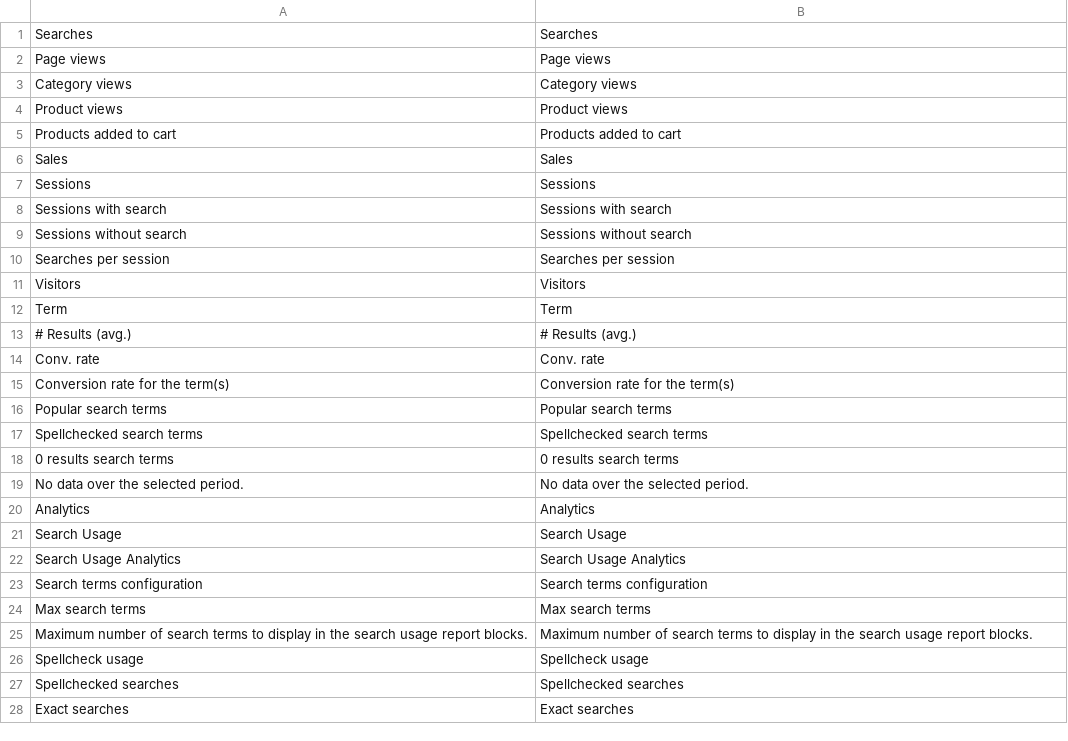
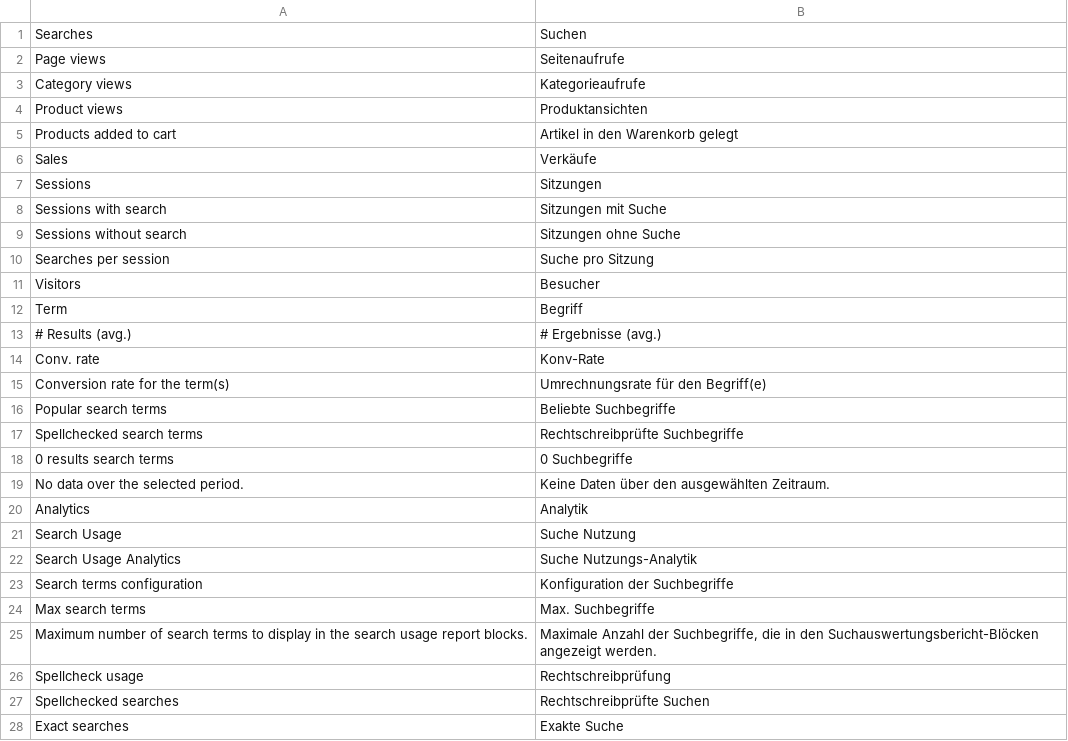
Before and after one commit to Smile-SA/elasticsuite, a CSV file: src/module-elasticsuite-analytics/i18n/de_DE.csv, drawn as a sheet; only a part is shown; the diff covers the shown part only.

Commit message:
New translations en_us.csv (German)

```diff
--- a/src/module-elasticsuite-analytics/i18n/de_DE.csv
+++ b/src/module-elasticsuite-analytics/i18n/de_DE.csv
@@ -1,28 +1,28 @@
-"Searches","Searches"
-"Page views","Page views"
-"Category views","Category views"
-"Product views","Product views"
-"Products added to cart","Products added to cart"
-"Sales","Sales"
-"Sessions","Sessions"
-"Sessions with search","Sessions with search"
-"Sessions without search","Sessions without search"
-"Searches per session","Searches per session"
-"Visitors","Visitors"
-"Term","Term"
-"# Results (avg.)","# Results (avg.)"
-"Conv. rate","Conv. rate"
-"Conversion rate for the term(s)","Conversion rate for the term(s)"
-"Popular search terms","Popular search terms"
-"Spellchecked search terms","Spellchecked search terms"
-"0 results search terms","0 results search terms"
-"No data over the selected period.","No data over the selected period."
-"Analytics","Analytics"
-"Search Usage","Search Usage"
-"Search Usage Analytics","Search Usage Analytics"
-"Search terms configuration","Search terms configuration"
-"Max search terms","Max search terms"
-"Maximum number of search terms to display in the search usage report blocks.","Maximum number of search terms to display in the search usage report blocks."
-"Spellcheck usage","Spellcheck usage"
-"Spellchecked searches","Spellchecked searches"
-"Exact searches","Exact searches"
+"Searches","Suchen"
+"Page views","Seitenaufrufe"
+"Category views","Kategorieaufrufe"
+"Product views","Produktansichten"
+"Products added to cart","Artikel in den Warenkorb gelegt"
+"Sales","Verkäufe"
+"Sessions","Sitzungen"
+"Sessions with search","Sitzungen mit Suche"
+"Sessions without search","Sitzungen ohne Suche"
+"Searches per session","Suche pro Sitzung"
+"Visitors","Besucher"
+"Term","Begriff"
+"# Results (avg.)","# Ergebnisse (avg.)"
+"Conv. rate","Konv-Rate"
+"Conversion rate for the term(s)","Umrechnungsrate für den Begriff(e)"
+"Popular search terms","Beliebte Suchbegriffe"
+"Spellchecked search terms","Rechtschreibprüfte Suchbegriffe"
+"0 results search terms","0 Suchbegriffe"
+"No data over the selected period.","Keine Daten über den ausgewählten Zeitraum."
+"Analytics","Analytik"
+"Search Usage","Suche Nutzung"
+"Search Usage Analytics","Suche Nutzungs-Analytik"
+"Search terms configuration","Konfiguration der Suchbegriffe"
+"Max search terms","Max. Suchbegriffe"
+"Maximum number of search terms to display in the search usage report blocks.","Maximale Anzahl der Suchbegriffe, die in den Suchauswertungsbericht-Blöcken angezeigt werden."
+"Spellcheck usage","Rechtschreibprüfung"
+"Spellchecked searches","Rechtschreibprüfte Suchen"
+"Exact searches","Exakte Suche"
```
Also changed, not shown: 12 edited cells elsewhere in this file.
